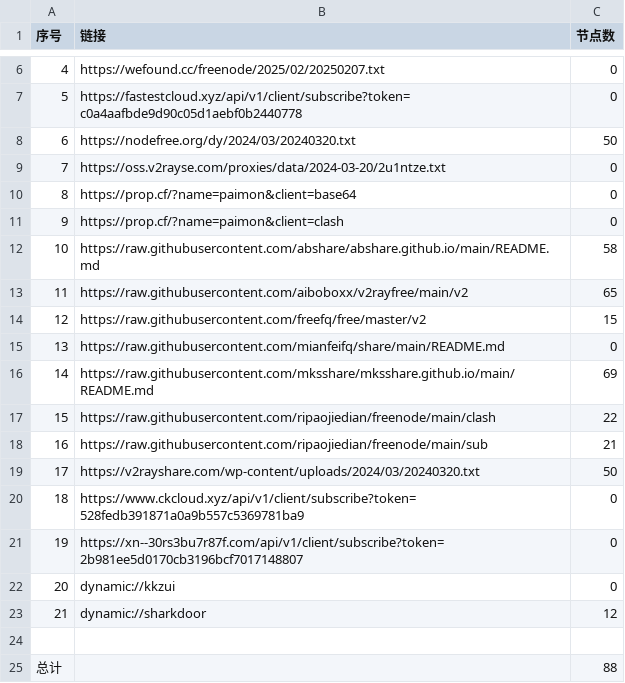
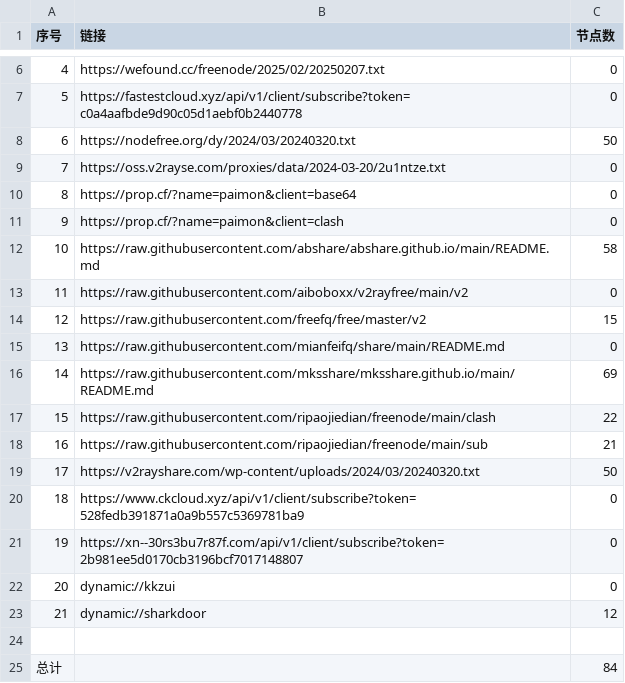
Before and after one commit to zbo5255/AutoMergePublicNodes, a CSV file: list_result.csv, drawn as a sheet; only a part is shown, gaps mark what is left out.

```diff
--- a/list_result.csv
+++ b/list_result.csv
@@ -12,3 +12,3 @@
 10,https://raw.githubusercontent.com/abshare/abshare.github.io/main/README.md,58
-11,https://raw.githubusercontent.com/aiboboxx/v2rayfree/main/v2,65
+11,https://raw.githubusercontent.com/aiboboxx/v2rayfree/main/v2,0
 12,https://raw.githubusercontent.com/freefq/free/master/v2,15
@@ -24,2 +24,2 @@
 
-总计,,88
+总计,,84
```
Also changed, not shown: 10 other files.
